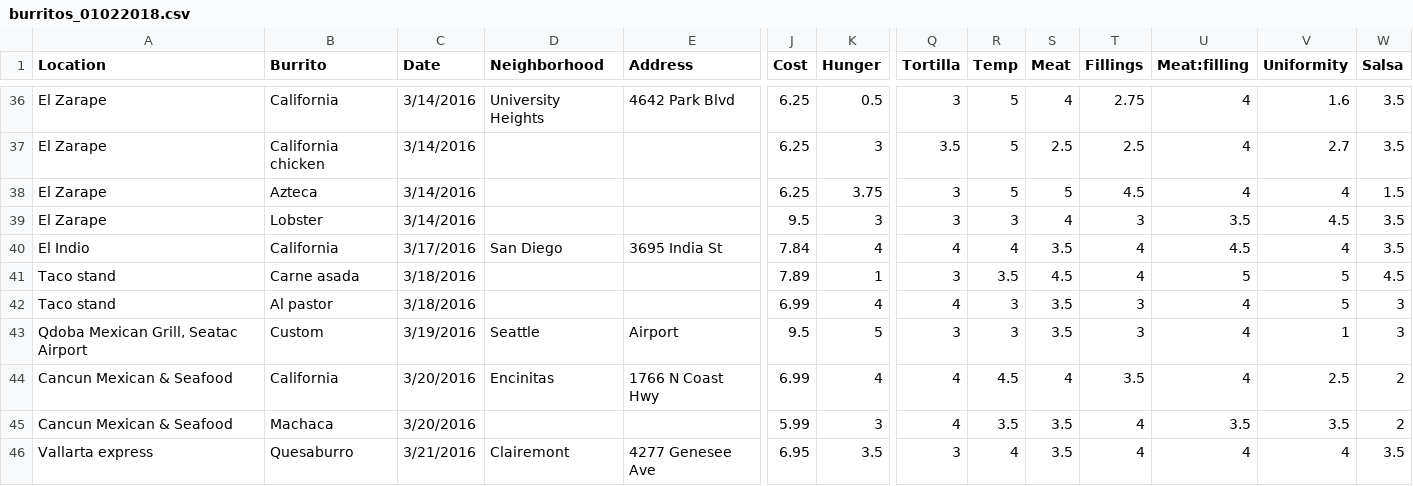
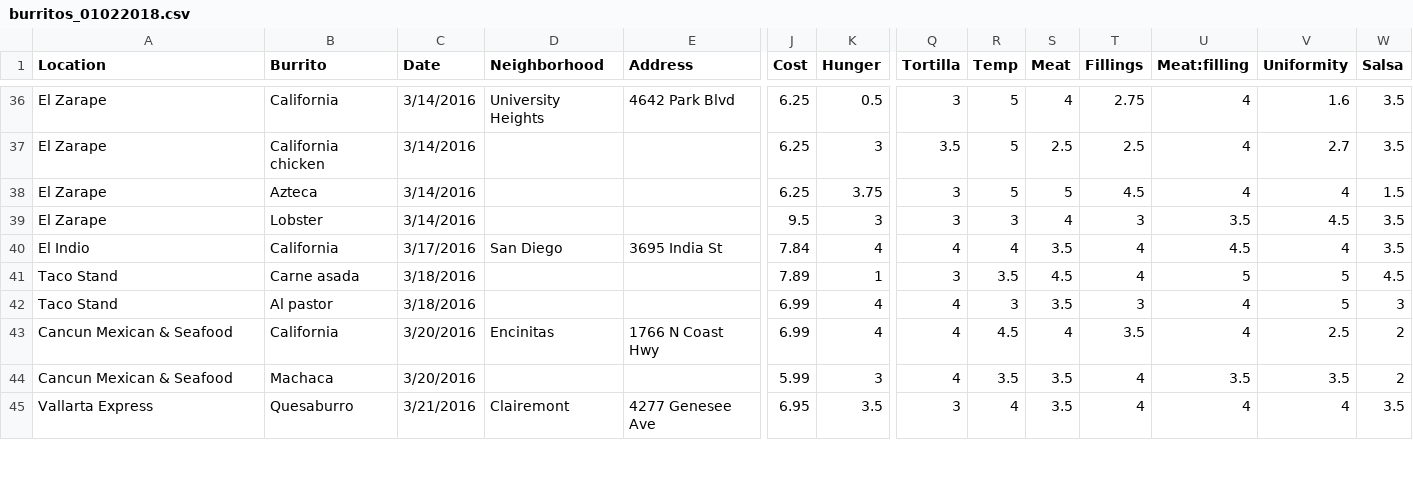
Before and after one commit to bourbonracer/San-Diego-Burrito-Project, a CSV file: burritos_01022018.csv, drawn as a sheet; only a part is shown, gaps mark what is left out; removed rows and columns are numbered as before the commit, all else as after; rows hold the shown columns only; the diff covers the shown part only; the diff names each change by its address in the sheet, - before the commit and + after, or states it on an @@ line.

Commit message:
updated csv

```diff
--- a/burritos_01022018.csv
+++ b/burritos_01022018.csv
-A41:A42 (Location): Taco stand
+A41:A42 (Location): Taco Stand
-row 43: Qdoba Mexican Grill, Seatac Airport | Custom | 3/19/2016 | Seattle | Airport | 9.5 | 5 | 3 | 3 | 3.5 | 3 | 4 | 1 | 3
-A45 (Location): Vallarta express
+A45 (Location): Vallarta Express
```
Also changed, not shown: 3 removed rows and 44 edited cells elsewhere in this file.
